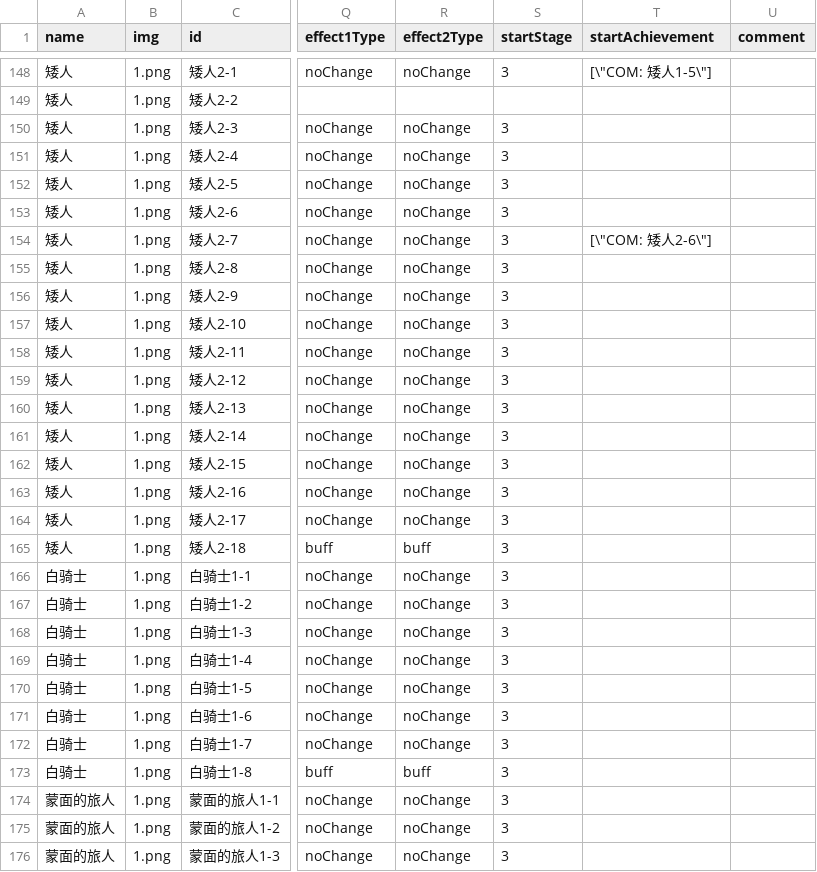
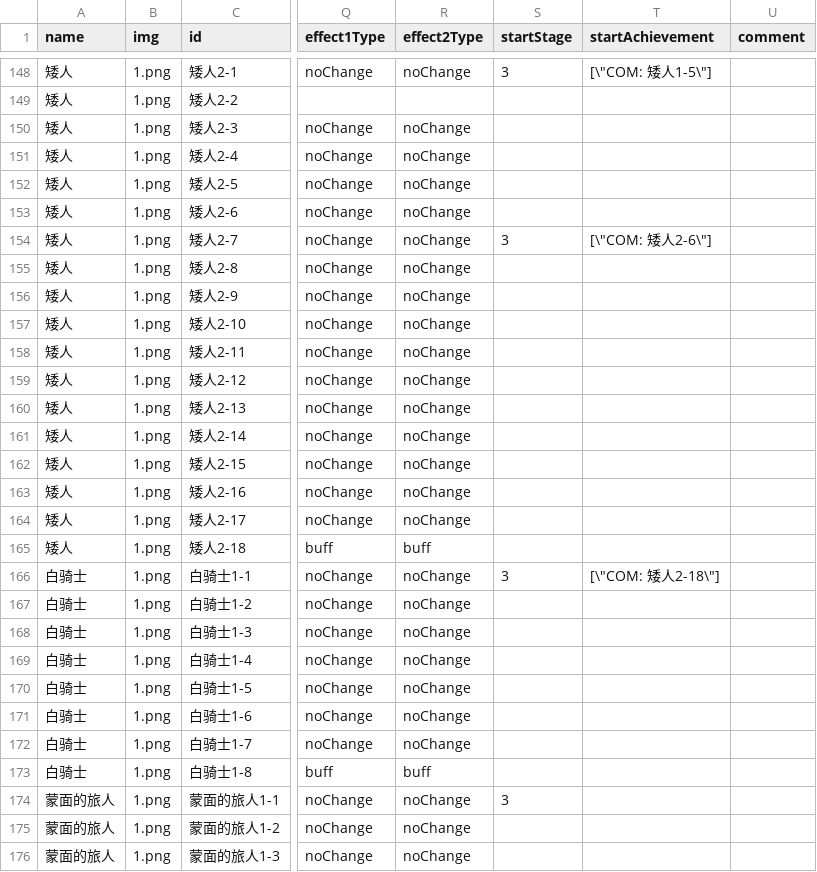
Before and after one commit to LingTian/2018GameJam, a CSV file: js/story/ConsequtiveEvents.csv, drawn as a sheet; only a part is shown, gaps mark what is left out; the diff covers the shown part only; the diff names each change by its address in the sheet, - before the commit and + after, or states it on an @@ line.

```diff
--- a/js/story/ConsequtiveEvents.csv
+++ b/js/story/ConsequtiveEvents.csv
-S150:S153 (startStage): 3
+S150:S153 (startStage): (empty)
-S155:S165 (startStage): 3
+S155:S165 (startStage): (empty)
-T166 (startAchievement): (empty)
+T166 (startAchievement): [\"COM: 矮人2-18\"]
-S167:S173 (startStage): 3
+S167:S173 (startStage): (empty)
-S175:S176 (startStage): 3
+S175:S176 (startStage): (empty)
```
Also changed, not shown: 45 edited cells elsewhere in this file, 2 other files.
